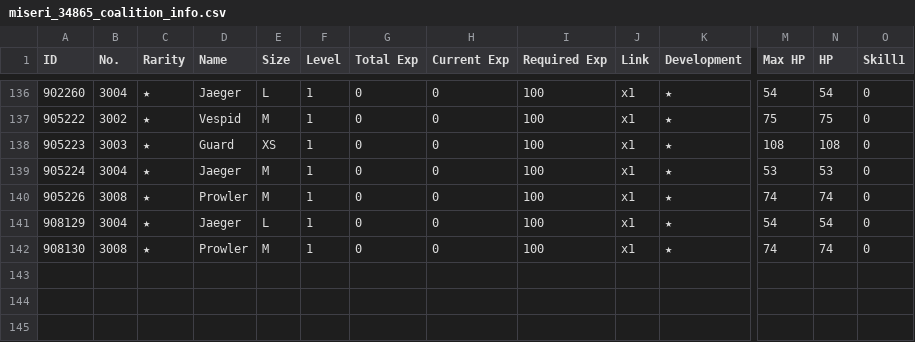
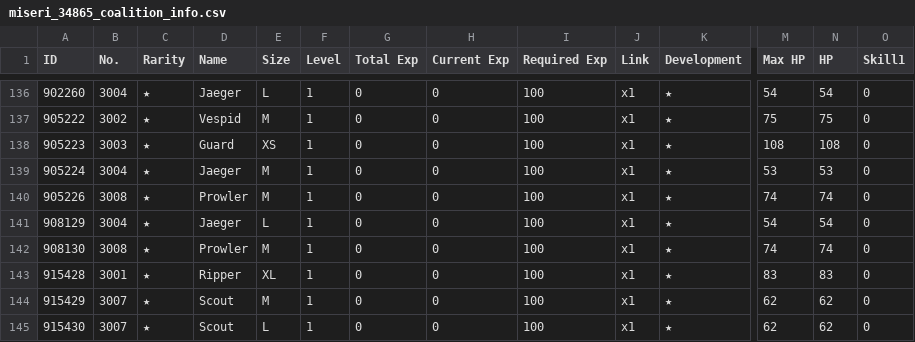
Before and after one commit to m1s3ri/90wish, a CSV file: miseri_34865_coalition_info.csv, drawn as a sheet; only a part is shown, gaps mark what is left out; rows hold the shown columns only; the diff names each change by its address in the sheet, - before the commit and + after, or states it on an @@ line.

```diff
--- a/miseri_34865_coalition_info.csv
+++ b/miseri_34865_coalition_info.csv
+row 143: 915428 | 3001 | ★ | Ripper | XL | 1 | 0 | 0 | 100 | x1 | ★ | 83 | 83 | 0
+row 144: 915429 | 3007 | ★ | Scout | M | 1 | 0 | 0 | 100 | x1 | ★ | 62 | 62 | 0
+row 145: 915430 | 3007 | ★ | Scout | L | 1 | 0 | 0 | 100 | x1 | ★ | 62 | 62 | 0
```
Also changed, not shown: miseri_34865__theater_perfect_team.csv, miseri_34865_doll_info.csv, 8 other files.
